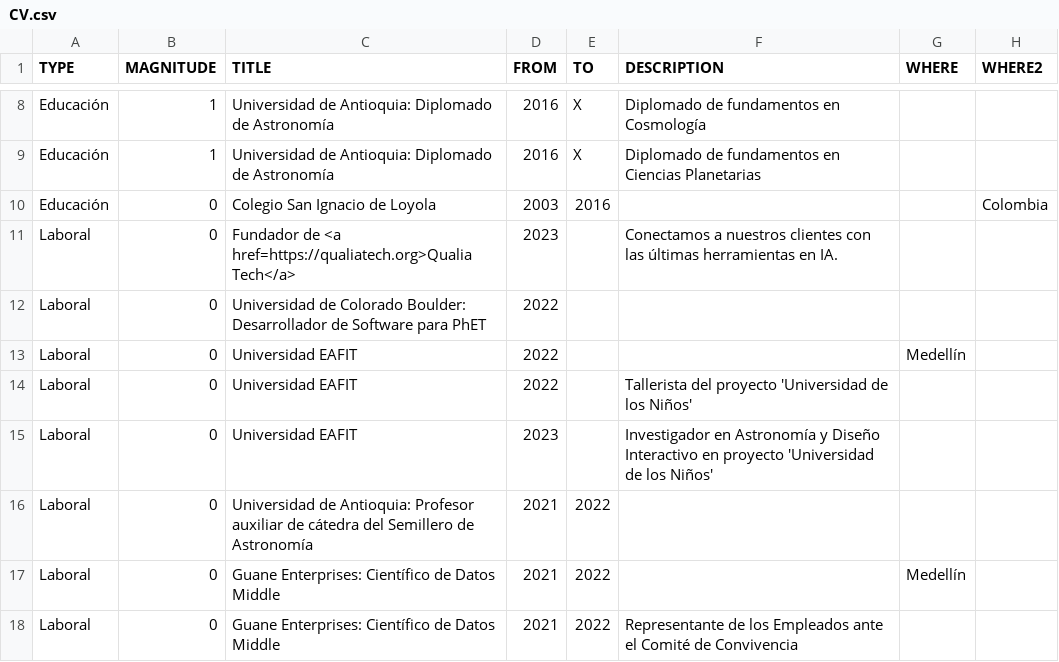
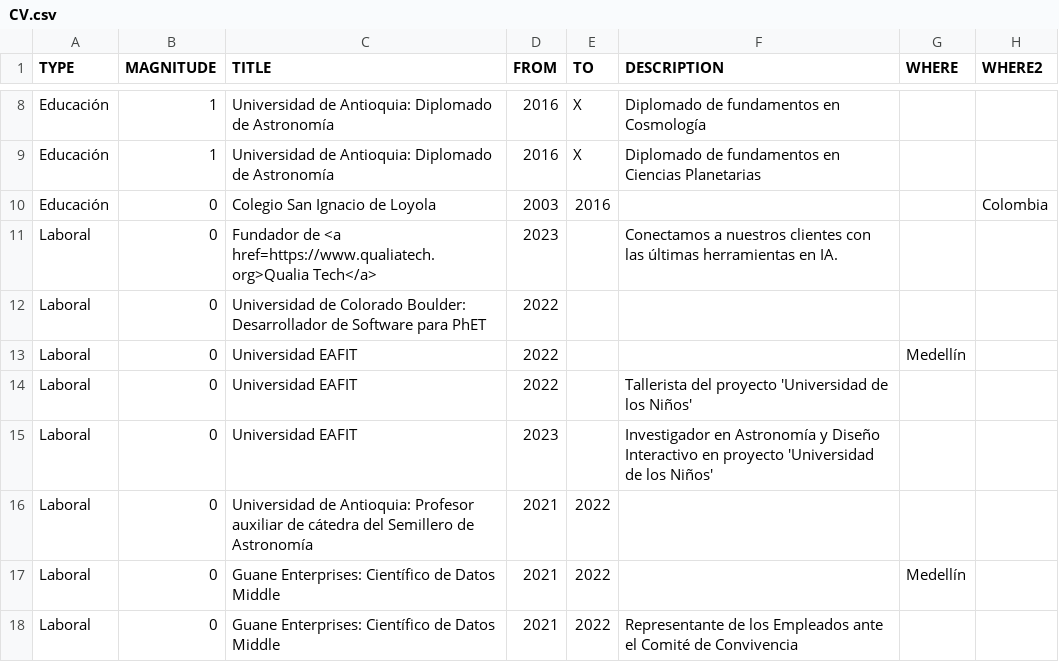
Before and after one commit to AgustinVallejo/AgustinVallejo.github.io, a CSV file: assets/CV.csv, drawn as a sheet; only a part is shown, gaps mark what is left out.

```diff
--- a/assets/CV.csv
+++ b/assets/CV.csv
@@ -10,3 +10,3 @@ Educación,1,Universidad de Antioquia: Diplomado de Astronomía,2016,X,Diplomado
 Educación,0,Colegio San Ignacio de Loyola,2003,2016,,,Colombia,,,,,
-Laboral,0,Fundador de <a href=https://qualiatech.org>Qualia Tech</a>,2023,,Conectamos a nuestros clientes con las últimas herramientas en IA.,,,,,,,
+Laboral,0,Fundador de <a href=https://www.qualiatech.org>Qualia Tech</a>,2023,,Conectamos a nuestros clientes con las últimas herramientas en IA.,,,,,,,
 Laboral,0,Universidad de Colorado Boulder: Desarrollador de Software para PhET,2022,,,,,,,,,
```
Also changed, not shown: assets/CV_eng.csv.
